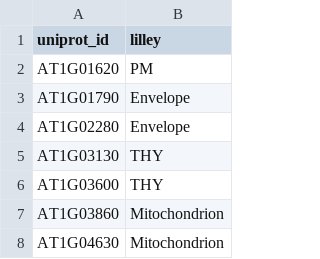
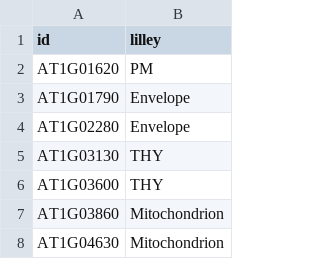
Before and after one commit to czbiohub-sf/grassp, a TSV file: grassp/datasets/external/atha_markers.tsv, drawn as a sheet; only a part is shown.

Commit message:
update markers to clarify id

```diff
--- a/grassp/datasets/external/atha_markers.tsv
+++ b/grassp/datasets/external/atha_markers.tsv
@@ -1,2 +1,2 @@
-uniprot_id	lilley
+id	lilley
 AT1G01620	PM
```
Also changed, not shown: grassp/datasets/external/dmel_markers.tsv, grassp/datasets/external/ggal_markers.tsv, 7 other files.
